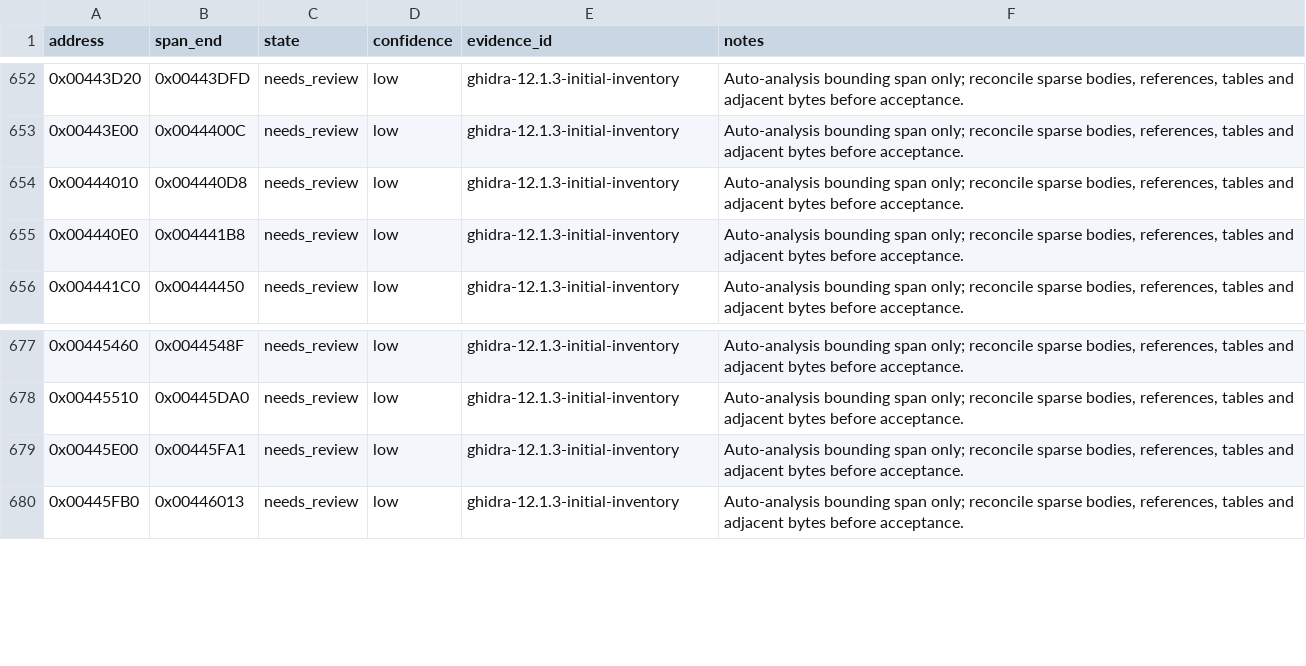
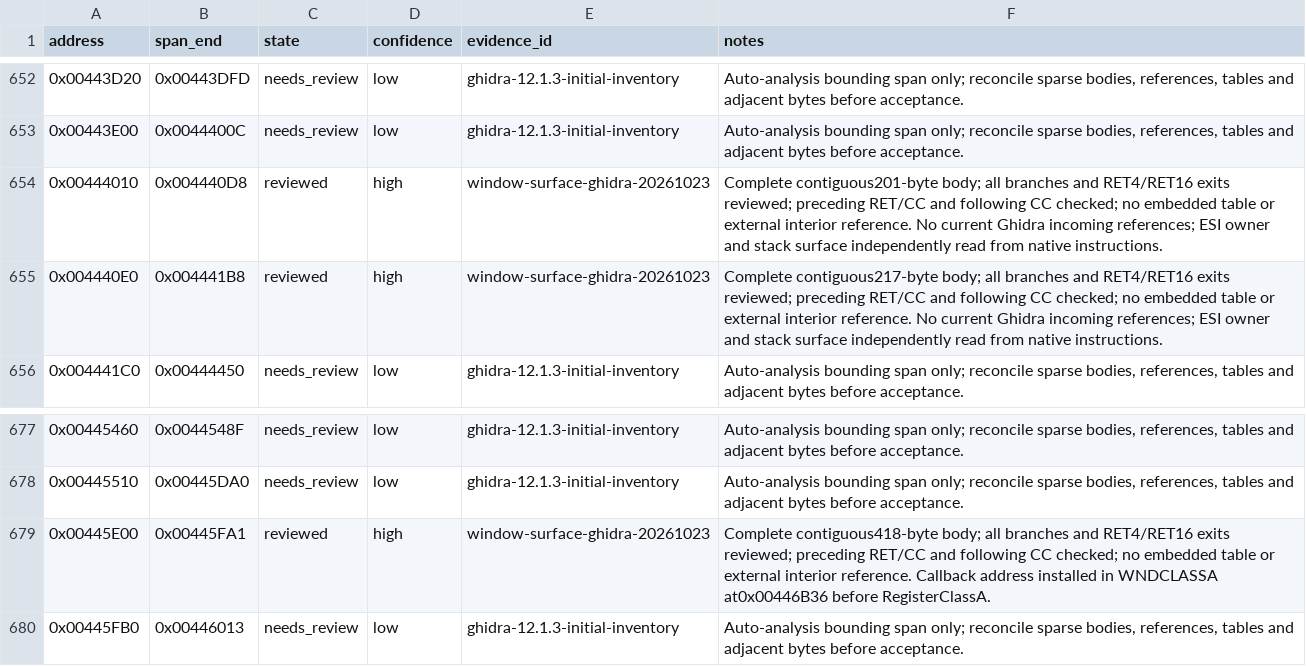
Before and after one commit to N0zoM1z0/th11, a CSV file: config/function-boundaries.csv, drawn as a sheet; only a part is shown, gaps mark what is left out.

```diff
--- a/config/function-boundaries.csv
+++ b/config/function-boundaries.csv
@@ -653,4 +653,4 @@ address,span_end,state,confidence,evidence_id,notes
 0x00443E00,0x0044400C,needs_review,low,ghidra-12.1.3-initial-inventory,"Auto-analysis bounding span only; reconcile sparse bodies, references, tables and adjacent bytes before acceptance."
-0x00444010,0x004440D8,needs_review,low,ghidra-12.1.3-initial-inventory,"Auto-analysis bounding span only; reconcile sparse bodies, references, tables and adjacent bytes before acceptance."
-0x004440E0,0x004441B8,needs_review,low,ghidra-12.1.3-initial-inventory,"Auto-analysis bounding span only; reconcile sparse bodies, references, tables and adjacent bytes before acceptance."
+0x00444010,0x004440D8,reviewed,high,window-surface-ghidra-20261023,Complete contiguous201-byte body; all branches and RET4/RET16 exits reviewed; preceding RET/CC and following CC checked; no embedded table or external interior reference. No current Ghidra incoming references; ESI owner and stack surface independently read from native instructions.
+0x004440E0,0x004441B8,reviewed,high,window-surface-ghidra-20261023,Complete contiguous217-byte body; all branches and RET4/RET16 exits reviewed; preceding RET/CC and following CC checked; no embedded table or external interior reference. No current Ghidra incoming references; ESI owner and stack surface independently read from native instructions.
 0x004441C0,0x00444450,needs_review,low,ghidra-12.1.3-initial-inventory,"Auto-analysis bounding span only; reconcile sparse bodies, references, tables and adjacent bytes before acceptance."
@@ -678,3 +678,3 @@ address,span_end,state,confidence,evidence_id,notes
 0x00445510,0x00445DA0,needs_review,low,ghidra-12.1.3-initial-inventory,"Auto-analysis bounding span only; reconcile sparse bodies, references, tables and adjacent bytes before acceptance."
-0x00445E00,0x00445FA1,needs_review,low,ghidra-12.1.3-initial-inventory,"Auto-analysis bounding span only; reconcile sparse bodies, references, tables and adjacent bytes before acceptance."
+0x00445E00,0x00445FA1,reviewed,high,window-surface-ghidra-20261023,Complete contiguous418-byte body; all branches and RET4/RET16 exits reviewed; preceding RET/CC and following CC checked; no embedded table or external interior reference. Callback address installed in WNDCLASSA at0x00446B36 before RegisterClassA.
 0x00445FB0,0x00446013,needs_review,low,ghidra-12.1.3-initial-inventory,"Auto-analysis bounding span only; reconcile sparse bodies, references, tables and adjacent bytes before acceptance."
```
Also changed, not shown: config/function-origins.csv, config/functions.csv, 16 other files.
